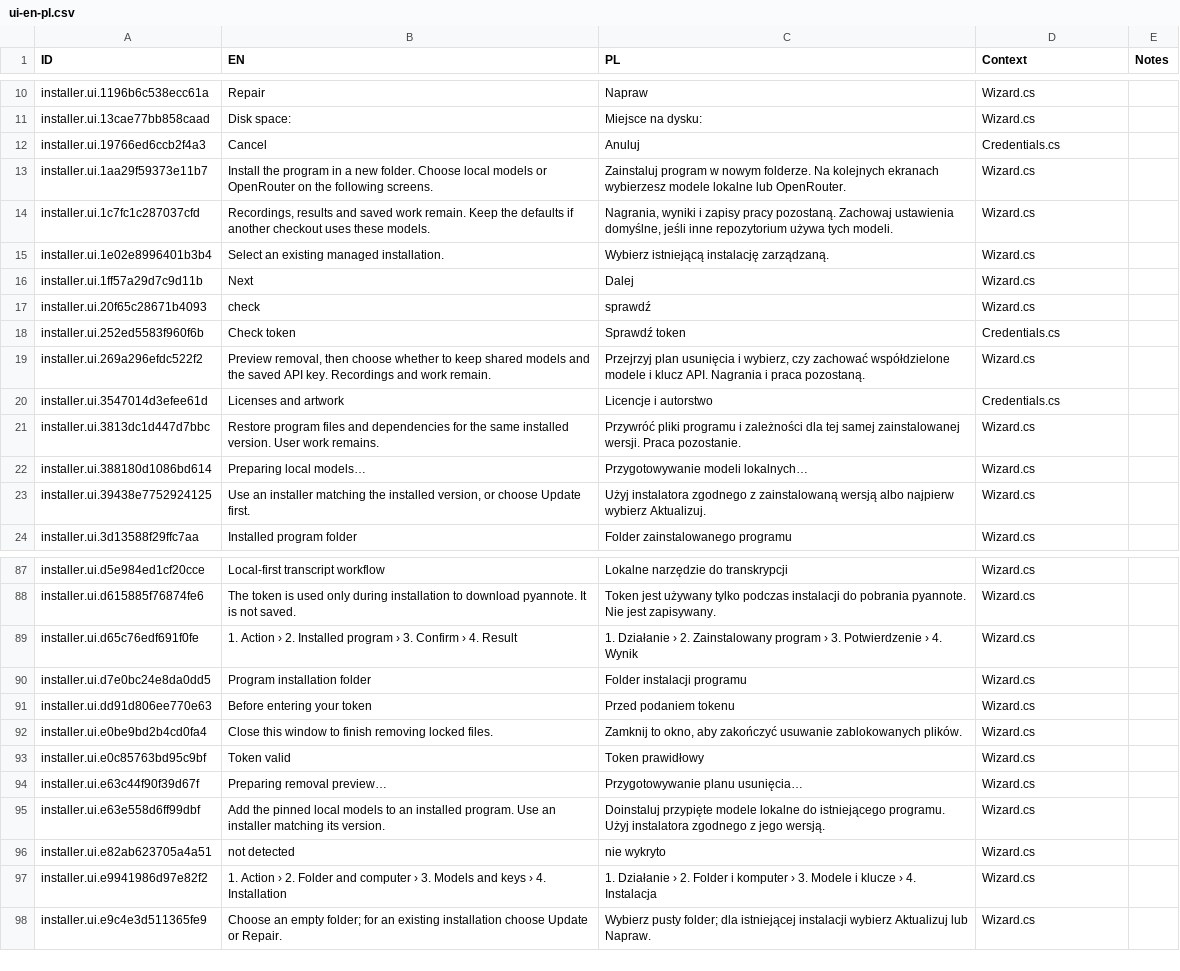
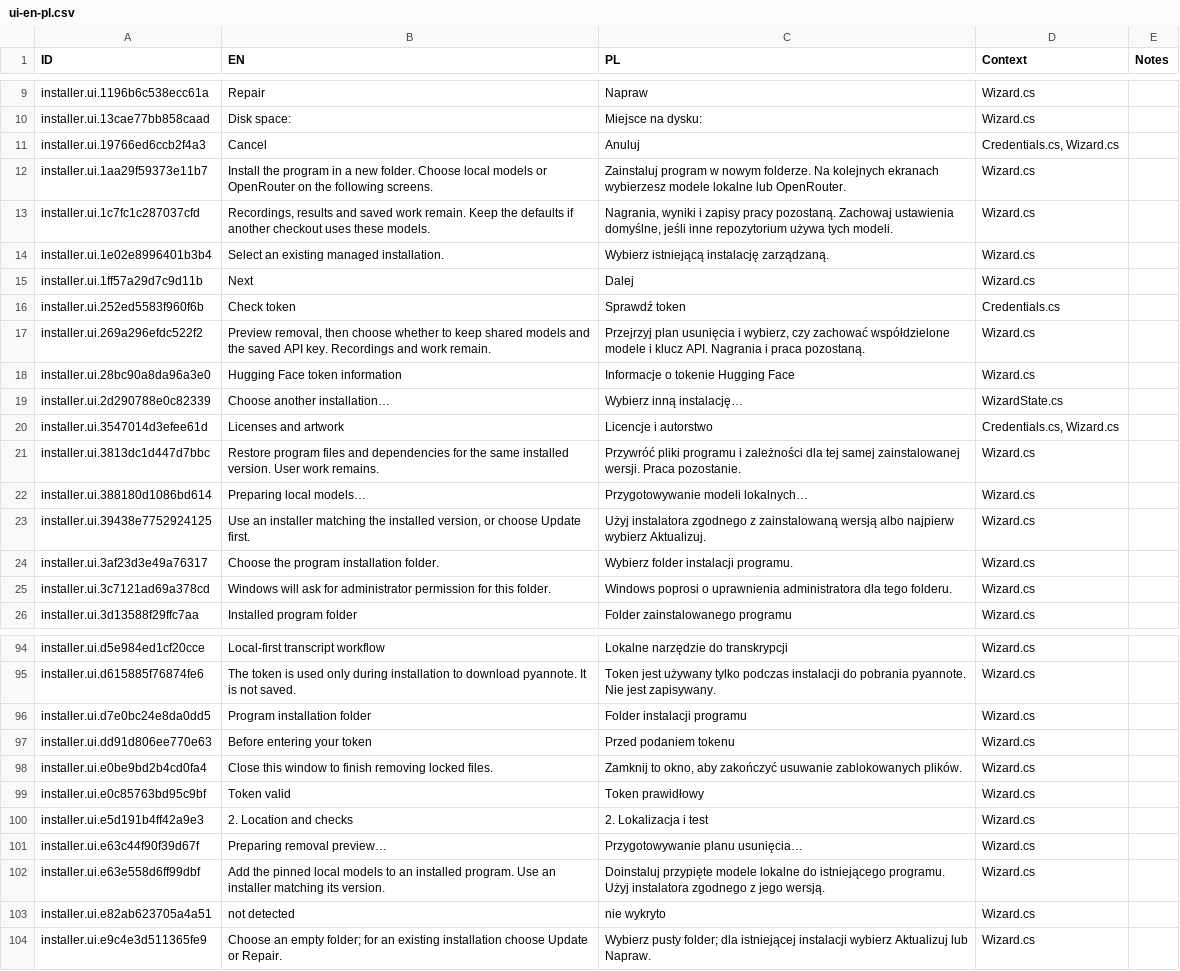
Before and after one commit to Polikles/ewp-transcripts, a CSV file: installer/ui-en-pl.csv, drawn as a sheet; only a part is shown, gaps mark what is left out; the diff covers the shown part only.

Commit message:
fix(installer): reset actions and support custom Windows locations

```diff
--- a/installer/ui-en-pl.csv
+++ b/installer/ui-en-pl.csv
@@ -11,3 +10,3 @@ installer.ui.1196b6c538ecc61a,Repair,Napraw,Wizard.cs,
 installer.ui.13cae77bb858caad,Disk space: ,Miejsce na dysku: ,Wizard.cs,
-installer.ui.19766ed6ccb2f4a3,Cancel,Anuluj,Credentials.cs,
+installer.ui.19766ed6ccb2f4a3,Cancel,Anuluj,"Credentials.cs, Wizard.cs",
 installer.ui.1aa29f59373e11b7,Install the program in a new folder. Choose local models or OpenRouter on the following screens.,Zainstaluj program w nowym folderze. Na kolejnych ekranach wybierzesz modele lokalne lub OpenRouter.,Wizard.cs,
@@ -16,6 +15,7 @@ installer.ui.1e02e8996401b3b4,Select an existing managed installation.,Wybierz i
 installer.ui.1ff57a29d7c9d11b,Next,Dalej,Wizard.cs,
-installer.ui.20f65c28671b4093,check,sprawdź,Wizard.cs,
 installer.ui.252ed5583f960f6b,Check token,Sprawdź token,Credentials.cs,
 installer.ui.269a296efdc522f2,"Preview removal, then choose whether to keep shared models and the saved API key. Recordings and work remain.","Przejrzyj plan usunięcia i wybierz, czy zachować współdzielone modele i klucz API. Nagrania i praca pozostaną.",Wizard.cs,
-installer.ui.3547014d3efee61d,Licenses and artwork,Licencje i autorstwo,Credentials.cs,
+installer.ui.28bc90a8da96a3e0,Hugging Face token information,Informacje o tokenie Hugging Face,Wizard.cs,
+installer.ui.2d290788e0c82339,Choose another installation…,Wybierz inną instalację…,WizardState.cs,
+installer.ui.3547014d3efee61d,Licenses and artwork,Licencje i autorstwo,"Credentials.cs, Wizard.cs",
 installer.ui.3813dc1d447d7bbc,Restore program files and dependencies for the same installed version. User work remains.,Przywróć pliki programu i zależności dla tej samej zainstalowanej wersji. Praca pozostanie.,Wizard.cs,
@@ -23,2 +23,4 @@ installer.ui.388180d1086bd614,Preparing local models…,Przygotowywanie modeli l
 installer.ui.39438e7752924125,"Use an installer matching the installed version, or choose Update first.",Użyj instalatora zgodnego z zainstalowaną wersją albo najpierw wybierz Aktualizuj.,Wizard.cs,
+installer.ui.3af23d3e49a76317,Choose the program installation folder.,Wybierz folder instalacji programu.,Wizard.cs,
+installer.ui.3c7121ad69a378cd,Windows will ask for administrator permission for this folder.,Windows poprosi o uprawnienia administratora dla tego folderu.,Wizard.cs,
 installer.ui.3d13588f29ffc7aa,Installed program folder,Folder zainstalowanego programu,Wizard.cs,
@@ -94,3 +101,2 @@ installer.ui.d5e984ed1cf20cce,Local-first transcript workflow,Lokalne narzędzie
 installer.ui.d615885f76874fe6,The token is used only during installation to download pyannote. It is not saved.,Token jest używany tylko podczas instalacji do pobrania pyannote. Nie jest zapisywany.,Wizard.cs,
-installer.ui.d65c76edf691f0fe,1. Action   ›   2. Installed program   ›   3. Confirm   ›   4. Result,1. Działanie   ›   2. Zainstalowany program   ›   3. Potwierdzenie   ›   4. Wynik,Wizard.cs,
 installer.ui.d7e0bc24e8da0dd5,Program installation folder,Folder instalacji programu,Wizard.cs,
@@ -99,2 +105,3 @@ installer.ui.e0be9bd2b4cd0fa4,Close this window to finish removing locked files.
 installer.ui.e0c85763bd95c9bf,Token valid,Token prawidłowy,Wizard.cs,
+installer.ui.e5d191b4ff42a9e3,2. Location and checks,2. Lokalizacja i test,Wizard.cs,
 installer.ui.e63c44f90f39d67f,Preparing removal preview…,Przygotowywanie planu usunięcia…,Wizard.cs,
@@ -102,3 +109,2 @@ installer.ui.e63e558d6ff99dbf,Add the pinned local models to an installed progra
 installer.ui.e82ab623705a4a51,not detected,nie wykryto,Wizard.cs,
-installer.ui.e9941986d97e82f2,1. Action   ›   2. Folder and computer   ›   3. Models and keys   ›   4. Installation,1. Działanie   ›   2. Folder i komputer   ›   3. Modele i klucze   ›   4. Instalacja,Wizard.cs,
 installer.ui.e9c4e3d511365fe9,Choose an empty folder; for an existing installation choose Update or Repair.,Wybierz pusty folder; dla istniejącej instalacji wybierz Aktualizuj lub Napraw.,Wizard.cs,
```
Also changed, not shown: 12 added rows and 7 removed rows elsewhere in this file, 32 other files.
